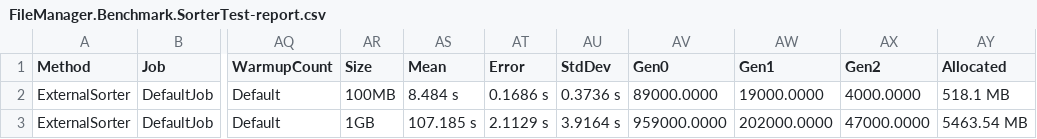
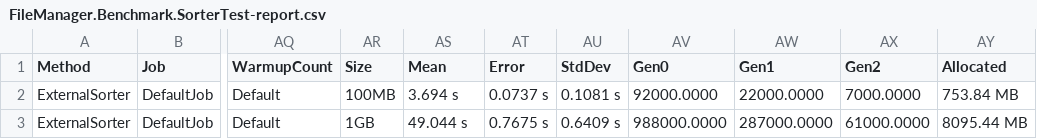
Before and after one commit to diakonovid/FileManager, a CSV file: benchmark/FileManager.Benchmark/Artifacts/FileManager.Benchmark.SorterTest-report.csv, drawn as a sheet; only a part is shown, gaps mark what is left out; the diff names each change by its address in the sheet, - before the commit and + after, or states it on an @@ line.

```diff
--- a/benchmark/FileManager.Benchmark/Artifacts/FileManager.Benchmark.SorterTest-report.csv
+++ b/benchmark/FileManager.Benchmark/Artifacts/FileManager.Benchmark.SorterTest-report.csv
-AS2 (Mean): 8.484 s
+AS2 (Mean): 3.694 s
-AT2 (Error): 0.1686 s
+AT2 (Error): 0.0737 s
-AU2 (StdDev): 0.3736 s
+AU2 (StdDev): 0.1081 s
-AV2 (Gen0): 89000.0000
+AV2 (Gen0): 92000.0000
-AW2 (Gen1): 19000.0000
+AW2 (Gen1): 22000.0000
-AX2 (Gen2): 4000.0000
+AX2 (Gen2): 7000.0000
-AY2 (Allocated): 518.1 MB
+AY2 (Allocated): 753.84 MB
-AS3 (Mean): 107.185 s
+AS3 (Mean): 49.044 s
-AT3 (Error): 2.1129 s
+AT3 (Error): 0.7675 s
-AU3 (StdDev): 3.9164 s
+AU3 (StdDev): 0.6409 s
-AV3 (Gen0): 959000.0000
+AV3 (Gen0): 988000.0000
-AW3 (Gen1): 202000.0000
+AW3 (Gen1): 287000.0000
-AX3 (Gen2): 47000.0000
+AX3 (Gen2): 61000.0000
-AY3 (Allocated): 5463.54 MB
+AY3 (Allocated): 8095.44 MB
```
Also changed, not shown: 12 other files.
